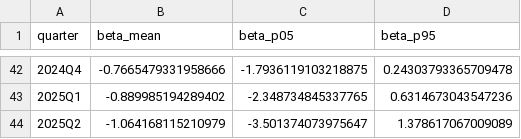
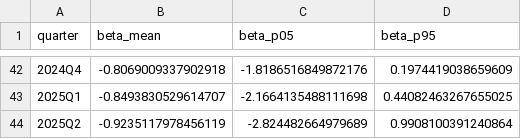
Before and after one commit to Manjusaka666/WP_BFSU, a CSV file: outputs/tables/beta_t_path.csv, drawn as a sheet; only a part is shown, gaps mark what is left out; the diff covers the shown part only.

```diff
--- a/outputs/tables/beta_t_path.csv
+++ b/outputs/tables/beta_t_path.csv
@@ -42,3 +42,3 @@
-2024Q4,-0.7665479331958666,-1.7936119103218875,0.24303793365709478
-2025Q1,-0.889985194289402,-2.348734845337765,0.6314673043547236
-2025Q2,-1.064168115210979,-3.501374073975647,1.378617067009089
+2024Q4,-0.8069009337902918,-1.8186516849872176,0.1974419038659609
+2025Q1,-0.8493830529614707,-2.1664135488111698,0.44082463267655025
+2025Q2,-0.9235117978456119,-2.824482664979689,0.9908100391240864
```
Also changed, not shown: 120 edited cells elsewhere in this file, 37 other files.
